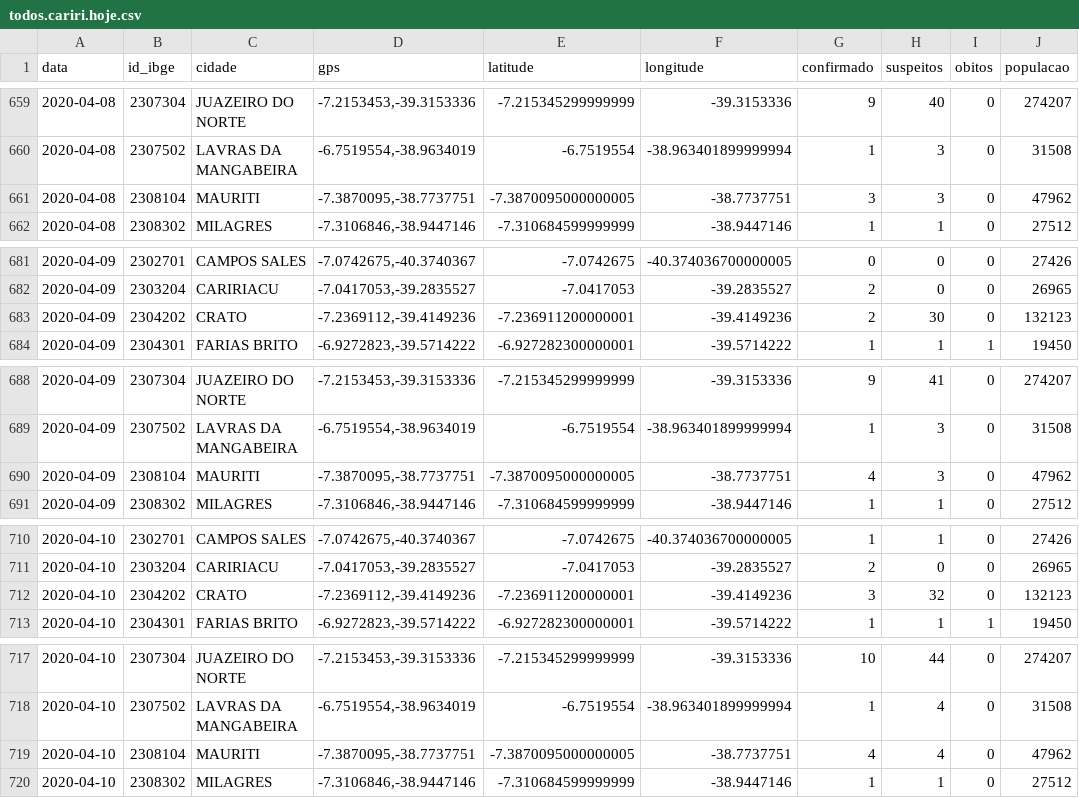
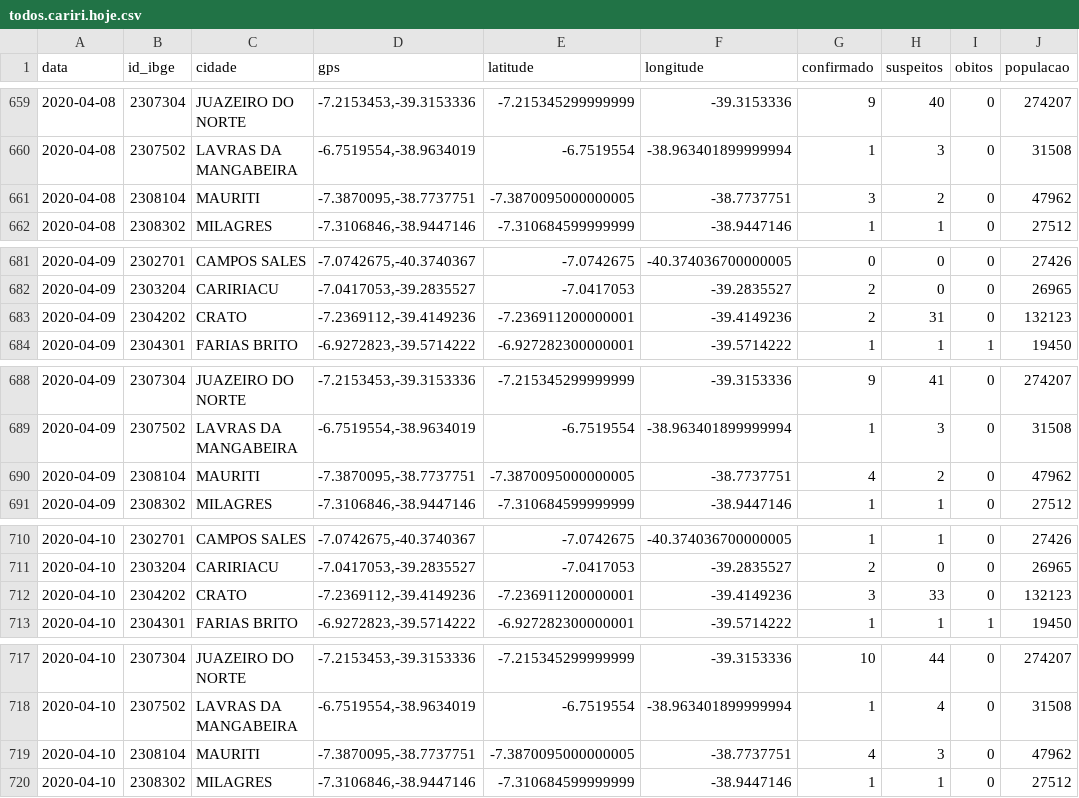
Before and after one commit to rafaelperazzo/covid19, a CSV file: todos.cariri.hoje.csv, drawn as a sheet; only a part is shown, gaps mark what is left out; the diff covers the shown part only.

```diff
--- a/todos.cariri.hoje.csv
+++ b/todos.cariri.hoje.csv
@@ -660,3 +660,3 @@ data,id_ibge,cidade,gps,latitude,longitude,confirmado,suspeitos,obitos,populacao
 2020-04-08,2307502,LAVRAS DA MANGABEIRA,"-6.7519554,-38.9634019",-6.7519554,-38.963401899999994,1,3,0,31508
-2020-04-08,2308104,MAURITI,"-7.3870095,-38.7737751",-7.3870095000000005,-38.7737751,3,3,0,47962
+2020-04-08,2308104,MAURITI,"-7.3870095,-38.7737751",-7.3870095000000005,-38.7737751,3,2,0,47962
 2020-04-08,2308302,MILAGRES,"-7.3106846,-38.9447146",-7.310684599999999,-38.9447146,1,1,0,27512
@@ -682,3 +682,3 @@ data,id_ibge,cidade,gps,latitude,longitude,confirmado,suspeitos,obitos,populacao
 2020-04-09,2303204,CARIRIACU,"-7.0417053,-39.2835527",-7.0417053,-39.2835527,2,0,0,26965
-2020-04-09,2304202,CRATO,"-7.2369112,-39.4149236",-7.236911200000001,-39.4149236,2,30,0,132123
+2020-04-09,2304202,CRATO,"-7.2369112,-39.4149236",-7.236911200000001,-39.4149236,2,31,0,132123
 2020-04-09,2304301,FARIAS BRITO,"-6.9272823,-39.5714222",-6.927282300000001,-39.5714222,1,1,1,19450
@@ -689,3 +689,3 @@ data,id_ibge,cidade,gps,latitude,longitude,confirmado,suspeitos,obitos,populacao
 2020-04-09,2307502,LAVRAS DA MANGABEIRA,"-6.7519554,-38.9634019",-6.7519554,-38.963401899999994,1,3,0,31508
-2020-04-09,2308104,MAURITI,"-7.3870095,-38.7737751",-7.3870095000000005,-38.7737751,4,3,0,47962
+2020-04-09,2308104,MAURITI,"-7.3870095,-38.7737751",-7.3870095000000005,-38.7737751,4,2,0,47962
 2020-04-09,2308302,MILAGRES,"-7.3106846,-38.9447146",-7.310684599999999,-38.9447146,1,1,0,27512
@@ -711,3 +711,3 @@ data,id_ibge,cidade,gps,latitude,longitude,confirmado,suspeitos,obitos,populacao
 2020-04-10,2303204,CARIRIACU,"-7.0417053,-39.2835527",-7.0417053,-39.2835527,2,0,0,26965
-2020-04-10,2304202,CRATO,"-7.2369112,-39.4149236",-7.236911200000001,-39.4149236,3,32,0,132123
+2020-04-10,2304202,CRATO,"-7.2369112,-39.4149236",-7.236911200000001,-39.4149236,3,33,0,132123
 2020-04-10,2304301,FARIAS BRITO,"-6.9272823,-39.5714222",-6.927282300000001,-39.5714222,1,1,1,19450
@@ -718,3 +718,3 @@ data,id_ibge,cidade,gps,latitude,longitude,confirmado,suspeitos,obitos,populacao
 2020-04-10,2307502,LAVRAS DA MANGABEIRA,"-6.7519554,-38.9634019",-6.7519554,-38.963401899999994,1,4,0,31508
-2020-04-10,2308104,MAURITI,"-7.3870095,-38.7737751",-7.3870095000000005,-38.7737751,4,4,0,47962
+2020-04-10,2308104,MAURITI,"-7.3870095,-38.7737751",-7.3870095000000005,-38.7737751,4,3,0,47962
 2020-04-10,2308302,MILAGRES,"-7.3106846,-38.9447146",-7.310684599999999,-38.9447146,1,1,0,27512
```
Also changed, not shown: 50 edited cells elsewhere in this file, 5 other files.
